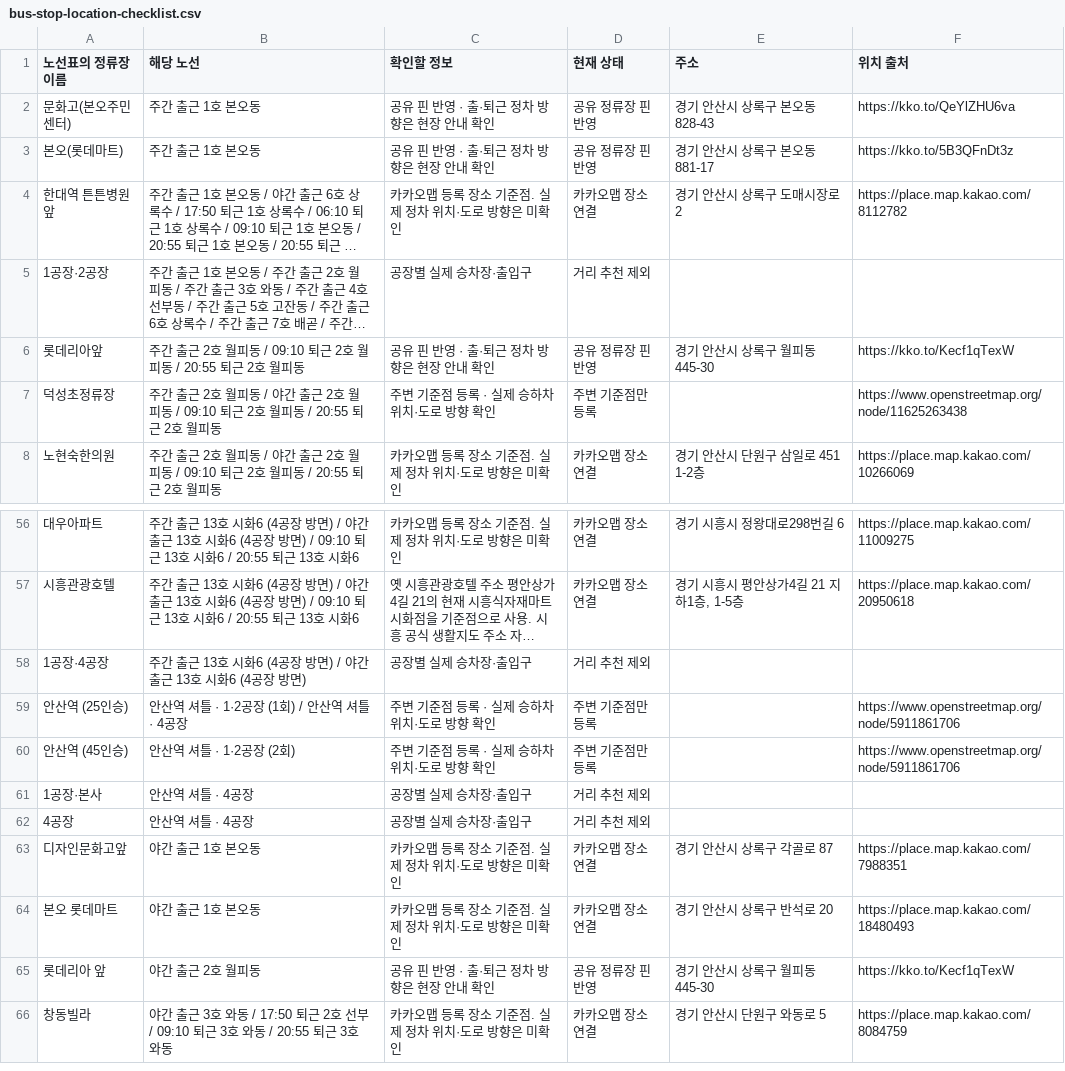
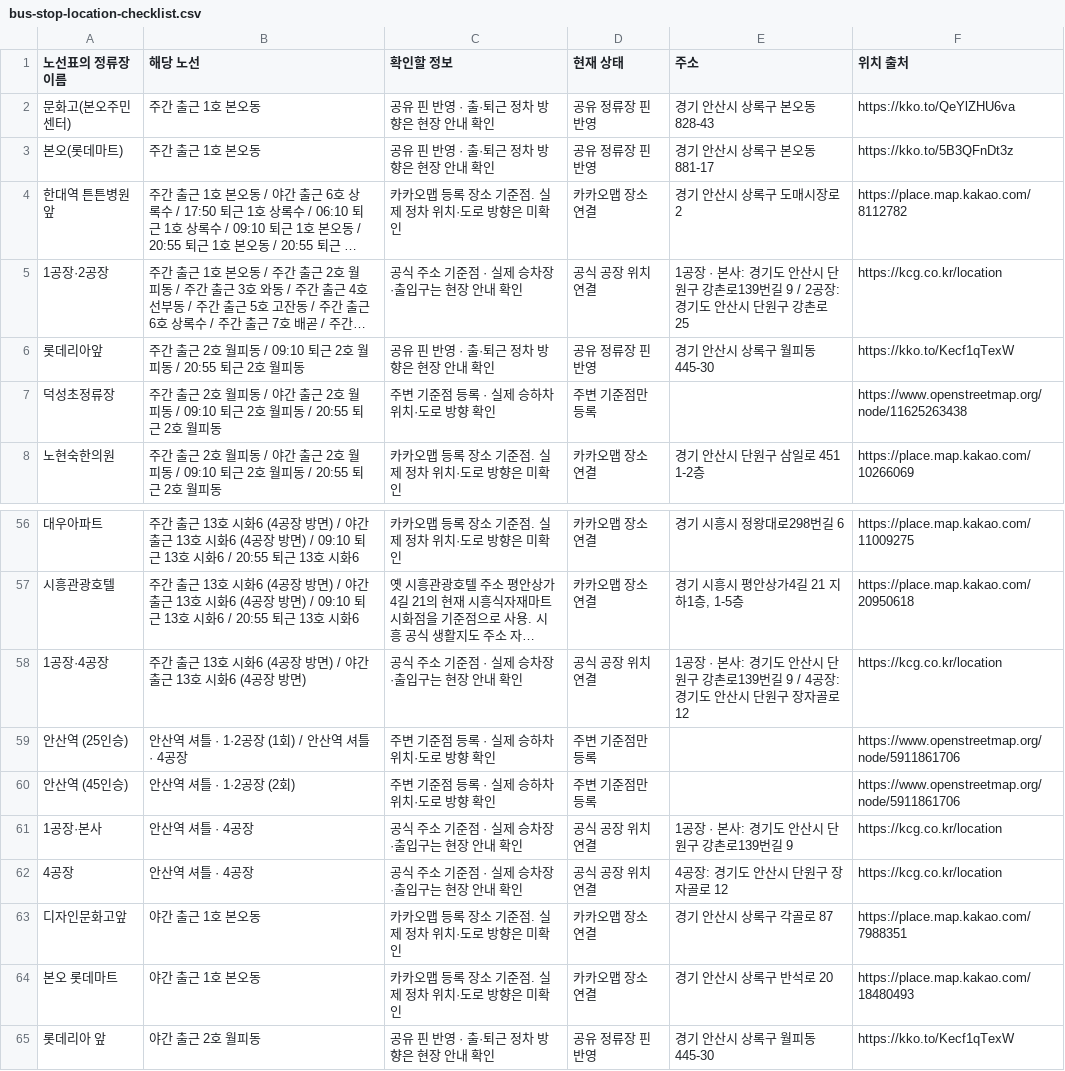
Before and after one commit to wn-hue/shift_cal, a CSV file: bus-stop-location-checklist.csv, drawn as a sheet; only a part is shown, gaps mark what is left out; the shorter side is filled out with more unchanged rows; long unchanged cells end in …; the diff names each change by its address in the sheet, - before the commit and + after, or states it on an @@ line.

```diff
--- a/bus-stop-location-checklist.csv
+++ b/bus-stop-location-checklist.csv
-C5 (확인할 정보): 공장별 실제 승차장·출입구
+C5 (확인할 정보): 공식 주소 기준점 · 실제 승차장·출입구는 현장 안내 확인
-D5 (현재 상태): 거리 추천 제외
+D5 (현재 상태): 공식 공장 위치 연결
-E5 (주소): (empty)
+E5 (주소): 1공장 · 본사: 경기도 안산시 단원구 강촌로139번길 9 / 2공장: 경기도 안산시 단원구 강촌로 25
-F5 (위치 출처): (empty)
+F5 (위치 출처): https://kcg.co.kr/location
-C58 (확인할 정보): 공장별 실제 승차장·출입구
+C58 (확인할 정보): 공식 주소 기준점 · 실제 승차장·출입구는 현장 안내 확인
-D58 (현재 상태): 거리 추천 제외
+D58 (현재 상태): 공식 공장 위치 연결
-E58 (주소): (empty)
+E58 (주소): 1공장 · 본사: 경기도 안산시 단원구 강촌로139번길 9 / 4공장: 경기도 안산시 단원구 장자골로 12
-F58 (위치 출처): (empty)
+F58 (위치 출처): https://kcg.co.kr/location
-C61:C62 (확인할 정보): 공장별 실제 승차장·출입구
+C61:C62 (확인할 정보): 공식 주소 기준점 · 실제 승차장·출입구는 현장 안내 확인
-D61:D62 (현재 상태): 거리 추천 제외
+D61:D62 (현재 상태): 공식 공장 위치 연결
-E61 (주소): (empty)
+E61 (주소): 1공장 · 본사: 경기도 안산시 단원구 강촌로139번길 9
-F61:F62 (위치 출처): (empty)
+F61:F62 (위치 출처): https://kcg.co.kr/location
-E62 (주소): (empty)
+E62 (주소): 4공장: 경기도 안산시 단원구 장자골로 12
```
Also changed, not shown: 10 other files.
